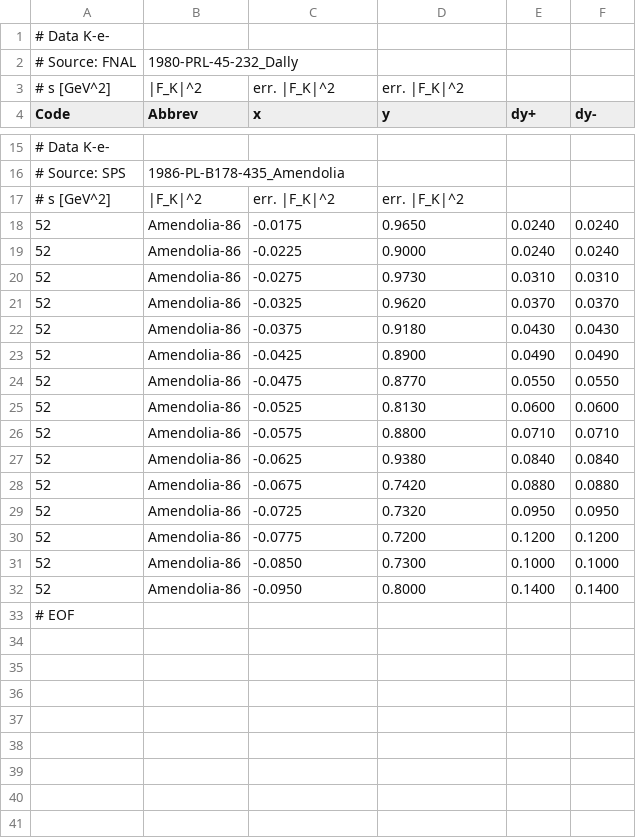
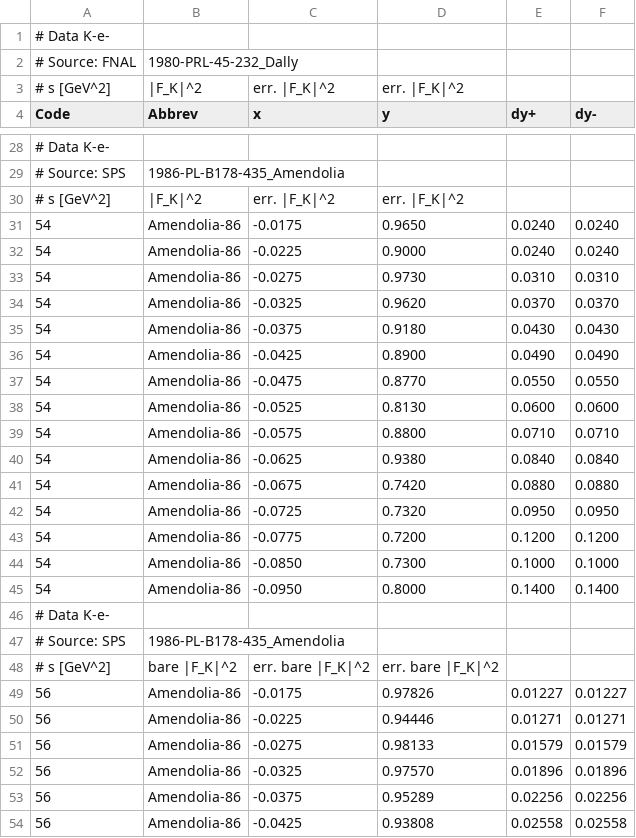
Before and after one commit to Mezek/datalock, a CSV file: kaons/dataSpaceLike.csv, drawn as a sheet; only a part is shown, gaps mark what is left out; the shorter side is filled out with more unchanged rows; the diff covers the shown part only.

Commit message:
exp data fix

```diff
--- a/kaons/dataSpaceLike.csv
+++ b/kaons/dataSpaceLike.csv
@@ -17,16 +30,25 @@ Code,Abbrev,x,y,dy+,dy-
 # s [GeV^2], |F_K|^2, err. |F_K|^2, err. |F_K|^2
-52,Amendolia-86,-0.0175,0.9650,0.0240,0.0240
-52,Amendolia-86,-0.0225,0.9000,0.0240,0.0240
-52,Amendolia-86,-0.0275,0.9730,0.0310,0.0310
-52,Amendolia-86,-0.0325,0.9620,0.0370,0.0370
-52,Amendolia-86,-0.0375,0.9180,0.0430,0.0430
-52,Amendolia-86,-0.0425,0.8900,0.0490,0.0490
-52,Amendolia-86,-0.0475,0.8770,0.0550,0.0550
-52,Amendolia-86,-0.0525,0.8130,0.0600,0.0600
-52,Amendolia-86,-0.0575,0.8800,0.0710,0.0710
-52,Amendolia-86,-0.0625,0.9380,0.0840,0.0840
-52,Amendolia-86,-0.0675,0.7420,0.0880,0.0880
-52,Amendolia-86,-0.0725,0.7320,0.0950,0.0950
-52,Amendolia-86,-0.0775,0.7200,0.1200,0.1200
-52,Amendolia-86,-0.0850,0.7300,0.1000,0.1000
-52,Amendolia-86,-0.0950,0.8000,0.1400,0.1400
+54,Amendolia-86,-0.0175,0.9650,0.0240,0.0240
+54,Amendolia-86,-0.0225,0.9000,0.0240,0.0240
+54,Amendolia-86,-0.0275,0.9730,0.0310,0.0310
+54,Amendolia-86,-0.0325,0.9620,0.0370,0.0370
+54,Amendolia-86,-0.0375,0.9180,0.0430,0.0430
+54,Amendolia-86,-0.0425,0.8900,0.0490,0.0490
+54,Amendolia-86,-0.0475,0.8770,0.0550,0.0550
+54,Amendolia-86,-0.0525,0.8130,0.0600,0.0600
+54,Amendolia-86,-0.0575,0.8800,0.0710,0.0710
+54,Amendolia-86,-0.0625,0.9380,0.0840,0.0840
+54,Amendolia-86,-0.0675,0.7420,0.0880,0.0880
+54,Amendolia-86,-0.0725,0.7320,0.0950,0.0950
+54,Amendolia-86,-0.0775,0.7200,0.1200,0.1200
+54,Amendolia-86,-0.0850,0.7300,0.1000,0.1000
+54,Amendolia-86,-0.0950,0.8000,0.1400,0.1400
+# Data K-e-
+# Source: SPS, 1986-PL-B178-435_Amendolia
+# s [GeV^2], bare |F_K|^2, err. bare |F_K|^2, err. bare |F_K|^2
+56,Amendolia-86,-0.0175,0.97826,0.01227,0.01227
+56,Amendolia-86,-0.0225,0.94446,0.01271,0.01271
+56,Amendolia-86,-0.0275,0.98133,0.01579,0.01579
+56,Amendolia-86,-0.0325,0.97570,0.01896,0.01896
+56,Amendolia-86,-0.0375,0.95289,0.02256,0.02256
+56,Amendolia-86,-0.0425,0.93808,0.02558,0.02558
```
Also changed, not shown: 22 added rows and 10 edited cells elsewhere in this file, kaons/dataBESIII.csv, kaons/dataBaBar.csv, 3 other files.
